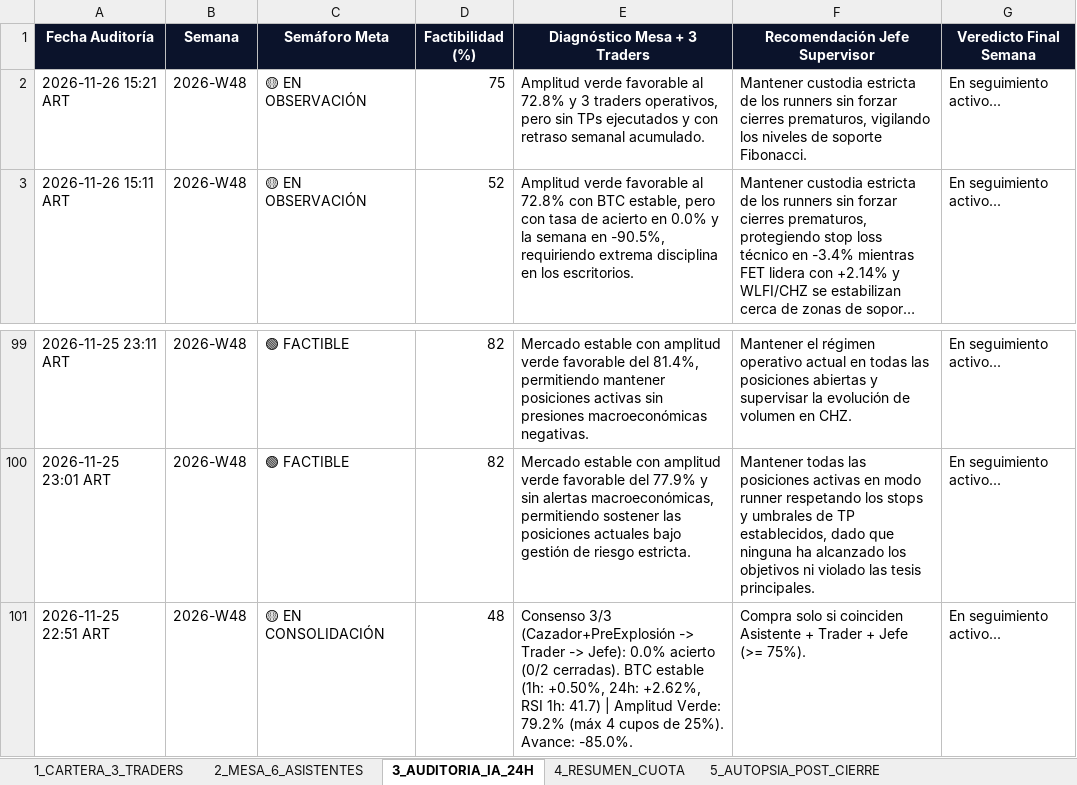
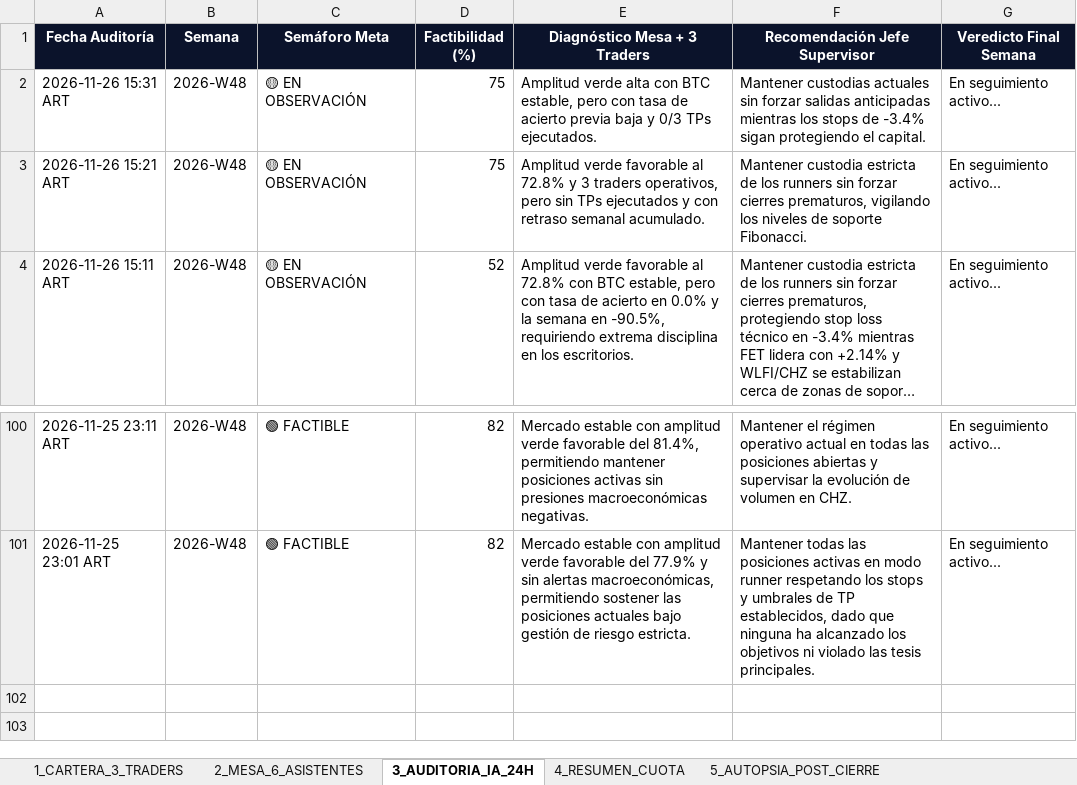
Before and after one commit to kjanoto-coder/panel-cripto, an Excel workbook: AUDITORIA_SEMANAL_PRUEBA.xlsx, sheet 3_AUDITORIA_IA_24H, drawn as a sheet; only a part is shown, gaps mark what is left out; long unchanged cells end in …; values as stored, in another font and other column widths than the file's, no borders; removed rows and columns are numbered as before the commit, all else as after; the diff names each change by its address in the sheet, - before the commit and + after, or states it on an @@ line.

```diff
--- a/AUDITORIA_SEMANAL_PRUEBA.xlsx (sheet 3_AUDITORIA_IA_24H)
+++ b/AUDITORIA_SEMANAL_PRUEBA.xlsx (sheet 3_AUDITORIA_IA_24H)
+row 2: 2026-11-26 15:31 ART | 2026-W48 | 🟡 EN OBSERVACIÓN | 75 | Amplitud verde alta con BTC estable, pero con tasa de acierto previa baja y 0/3 TPs ejecutados. | Mantener custodias actuales sin forzar salidas anticipadas mientras los stops de -3.4% sigan protegiendo el capital. | En seguimiento activo...
-row 101: 2026-11-25 22:51 ART | 2026-W48 | 🟡 EN CONSOLIDACIÓN | 48 | Consenso 3/3 (Cazador+PreExplosión -> Trader -> Jefe): 0.0% acierto (0/2 cerradas). BTC estable (1h: +0.50%, 24h: +2.62%, RSI 1h: 41.7) | Amplitud Verde: 79.2% (máx 4 cupos de 25%). Avance: -85.0%. | Compra solo si coinciden Asistente + Trader + Jefe (>= 75%). | En seguimiento activo...
```
Also changed, not shown: sheet 2_MESA_6_ASISTENTES, sheet 1_CARTERA_3_TRADERS, sheet 4_RESUMEN_CUOTA, sheet 5_AUTOPSIA_POST_CIERRE, sheet 6_EVOLUCION_CEREBRO_IA, 3 other files.
